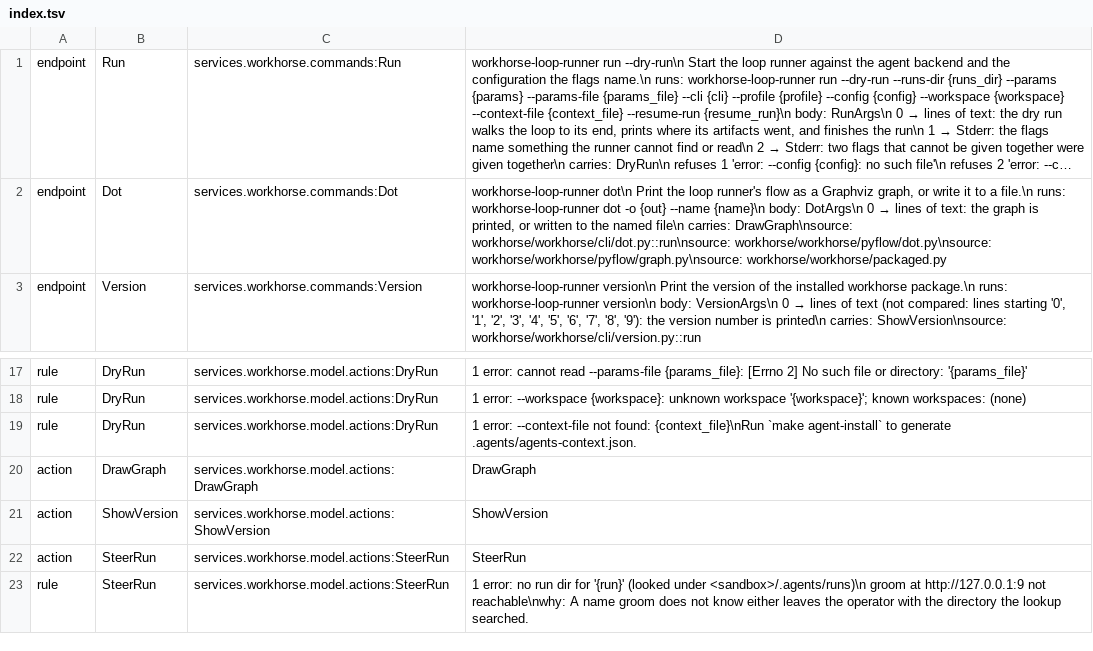
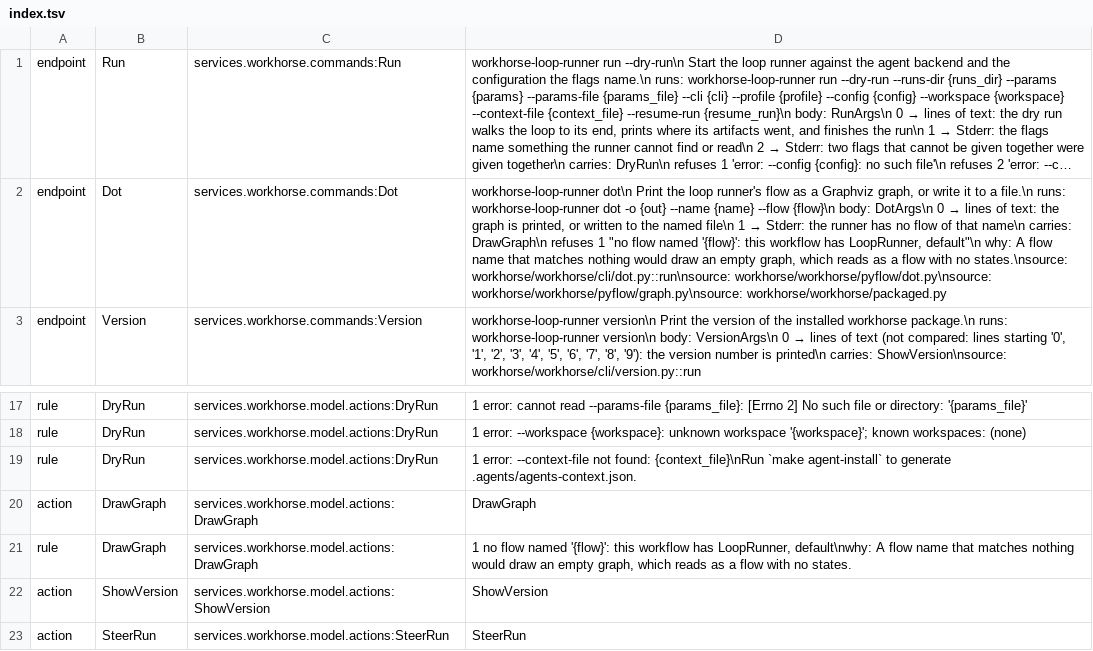
Before and after one commit to GabrielCpp/stablemate, a TSV file: services/workhorse/index.tsv, drawn as a sheet; only a part is shown, gaps mark what is left out; the shorter side is filled out with more unchanged rows; long unchanged cells end in …; the diff names each change by its address in the sheet, - before the commit and + after, or states it on an @@ line.

```diff
--- a/services/workhorse/index.tsv
+++ b/services/workhorse/index.tsv
@@ D2: …{out} --name {name}\n body: DotArgs\n 0 → lines of text: the graph is printed, or written to the named file\n carries: DrawGraph\nsource: workhorse/workhorse/cli/dot.py::run\nsource: workhorse/workhorse/pyflow/dot.py\nsource:… → …{out} --name {name} --flow {flow}\n body: DotArgs\n 0 → lines of text: the graph is printed, or written to the named file\n 1 → Stderr: the runner has no flow of that name\n carries: DrawGraph\n refuses 1 "no flow named '{flow}': this workflow has LoopRunner, default"\n why: A flow name that matches nothing would draw an empty graph, which reads as a flow with no states.\nsource: workhorse/workhorse/cli/dot.py::run\nsource: workhorse/workhorse/pyflow/dot.py\nsource:… @@
+row 21: rule | DrawGraph | services.workhorse.model.actions:DrawGraph | 1 no flow named '{flow}': this workflow has LoopRunner, default\nwhy: A flow name that matches nothing would draw an empty graph, which reads as a flow with no states.
```
Also changed, not shown: 12 other files.
